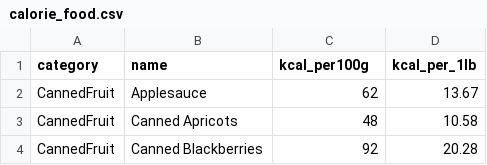
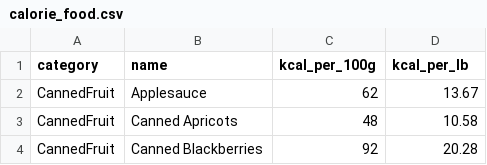
Before and after one commit to blcklamb/catch-calorie, a CSV file: data/calorie_food.csv, drawn as a sheet; only a part is shown.

Commit message:
[Docs] Update calorie_food.csv

```diff
--- a/data/calorie_food.csv
+++ b/data/calorie_food.csv
@@ -1,2 +1,2 @@
-category,name,kcal_per100g,kcal_per_1lb
+category,name,kcal_per_100g,kcal_per_lb
 CannedFruit,Applesauce,62,13.67
```
